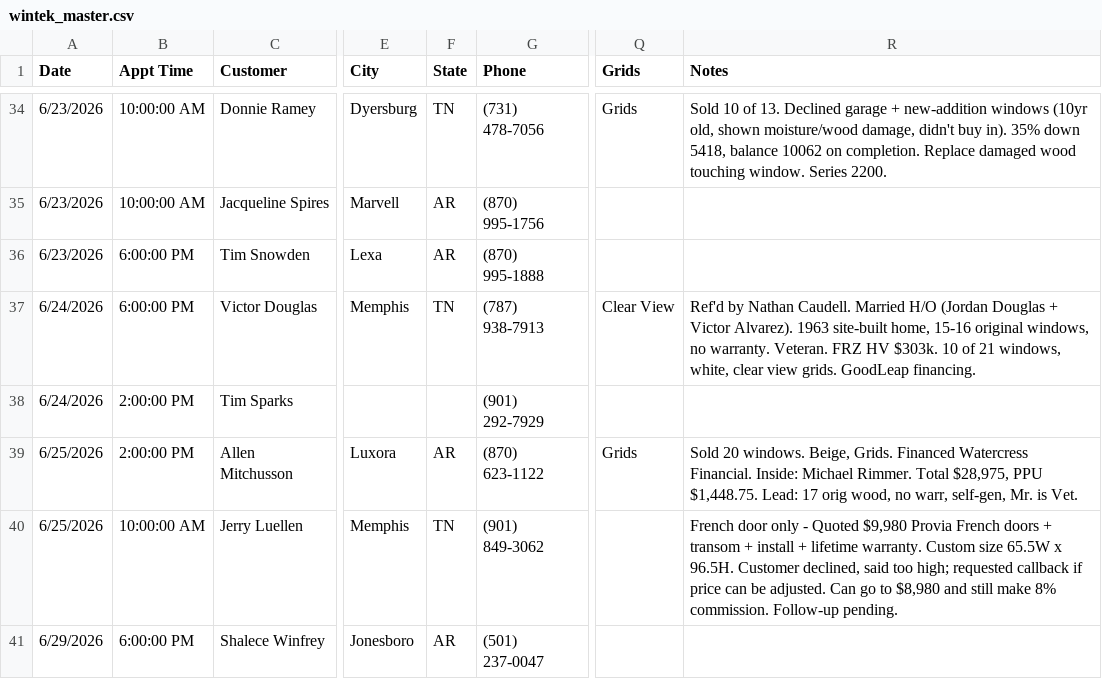
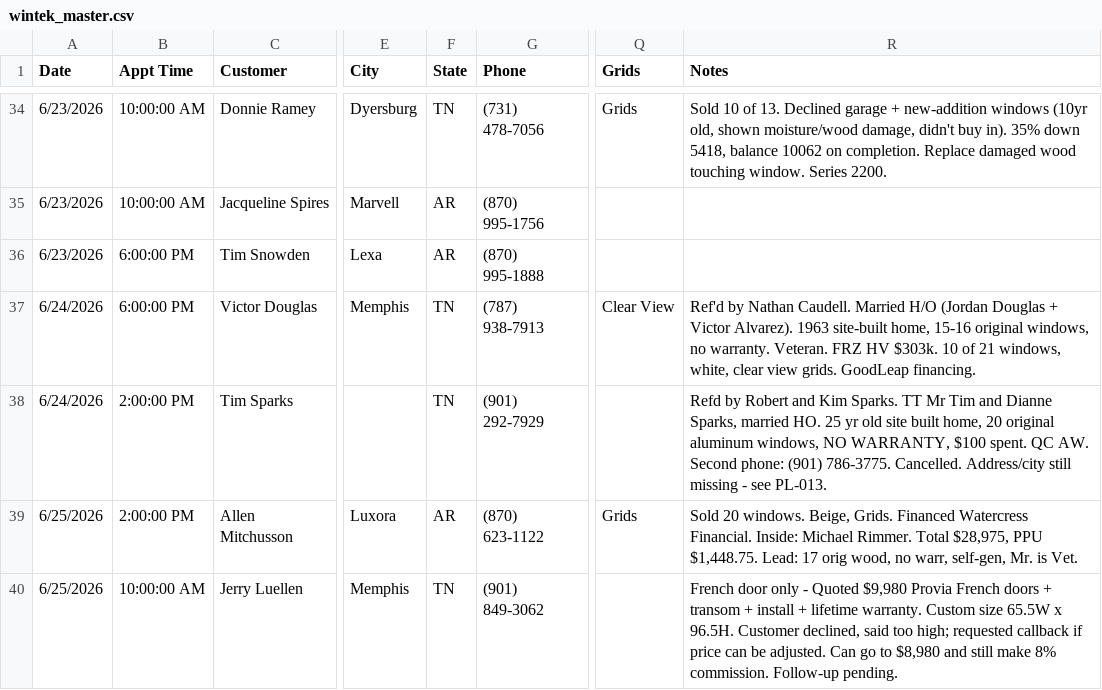
Before and after one commit to acshotsprings/wintek-data, a CSV file: wintek_master.csv, drawn as a sheet; only a part is shown, gaps mark what is left out; the shorter side is filled out with more unchanged rows; the diff names each change by its address in the sheet, - before the commit and + after, or states it on an @@ line.

Commit message:
MASTER export 2026-08-08T00:14:41.827Z

```diff
--- a/wintek_master.csv
+++ b/wintek_master.csv
-F38 (State): (empty)
+F38 (State): TN
-R38 (Notes): (empty)
+R38 (Notes): Refd by Robert and Kim Sparks. TT Mr Tim and Dianne Sparks, married HO. 25 yr old site built home, 20 original aluminum windows, NO WARRANTY, $100 spent. QC AW. Second phone: (901) 786-3775. Cancelled. Address/city still missing - see PL-013.
```
